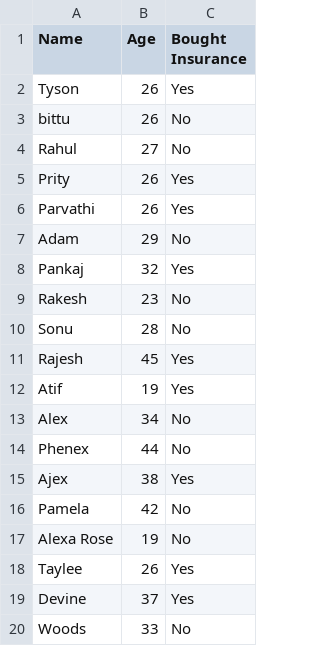
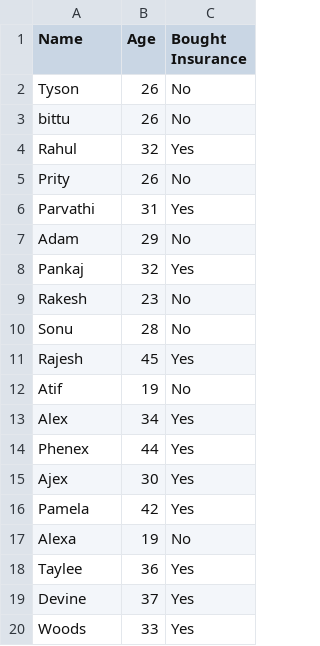
Before and after one commit to AqueeqAzam/data-science-and-machine-learning-datasets, a CSV file: insurance.csv, drawn as a sheet.

Commit message:
Update insurance.csv

```diff
--- a/insurance.csv
+++ b/insurance.csv
@@ -1,7 +1,7 @@
 Name,Age,Bought Insurance
-Tyson,26,Yes
+Tyson,26,No
 bittu,26,No
-Rahul,27,No
-Prity,26,Yes
-Parvathi,26,Yes
+Rahul,32,Yes
+Prity,26,No
+Parvathi,31,Yes
 Adam,29,No
@@ -11,10 +11,10 @@ Sonu,28,No
 Rajesh,45,Yes
-Atif,19,Yes
-Alex,34,No
-Phenex,44,No
-Ajex,38,Yes
-Pamela,42,No
-Alexa Rose,19,No
-Taylee,26,Yes
+Atif,19,No
+Alex,34,Yes
+Phenex,44,Yes
+Ajex,30,Yes
+Pamela,42,Yes
+Alexa,19,No
+Taylee,36,Yes
 Devine,37,Yes
-Woods,33,No
+Woods,33,Yes
```
